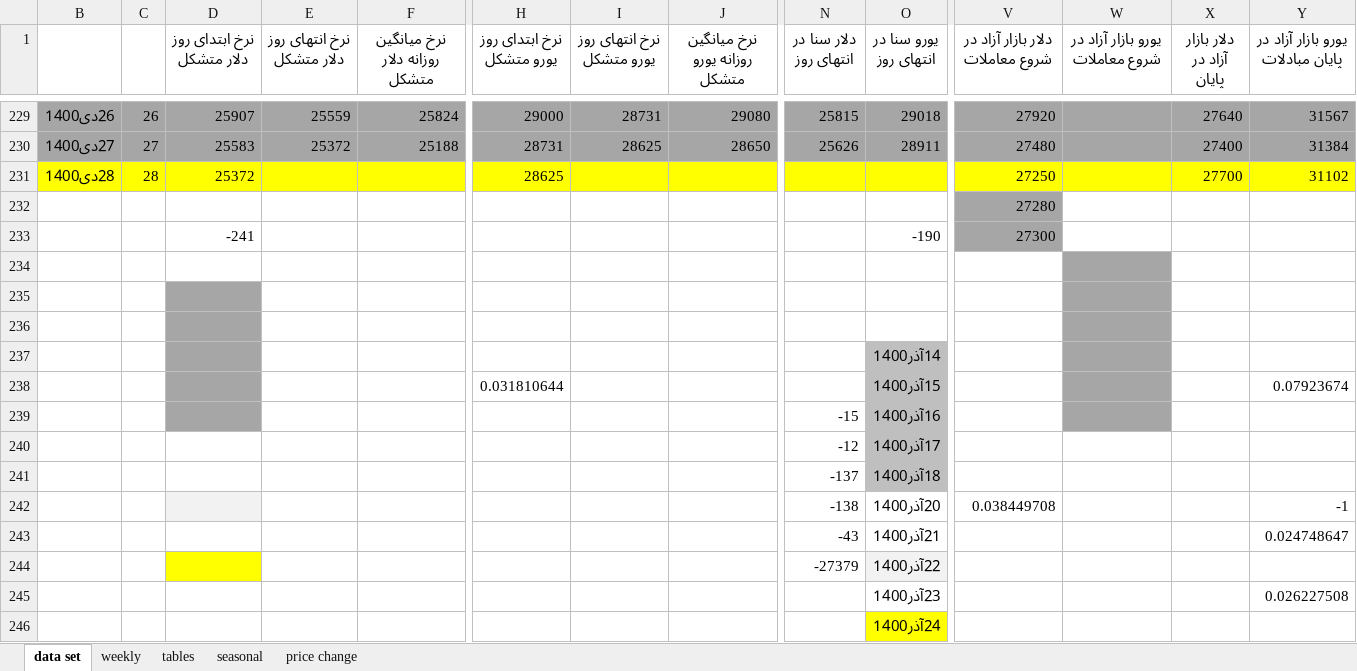
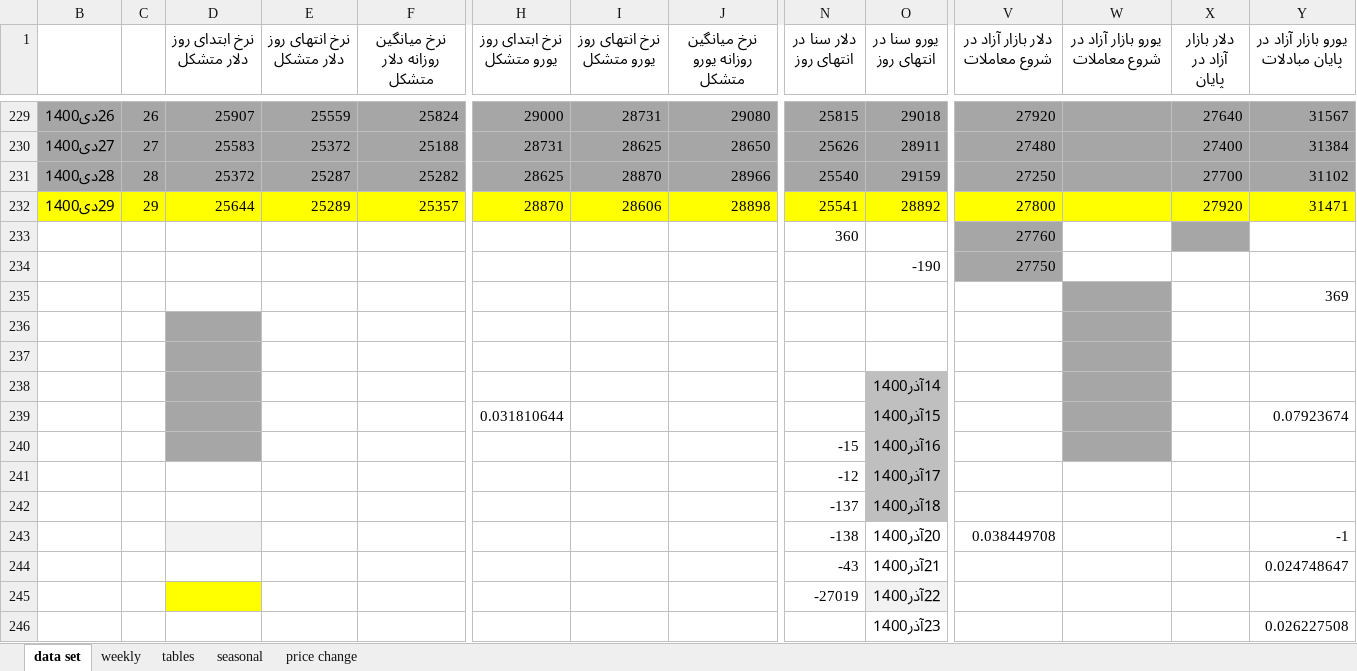
Before and after one commit to moeinmir/dendataset, an Excel workbook: data.xlsx, sheet data set, drawn as a sheet; only a part is shown, gaps mark what is left out; the shorter side is filled out with more unchanged rows; values as stored, in another font and other column widths than the file's, no borders; removed rows and columns are numbered as before the commit, all else as after; rows hold the shown columns only; the diff covers the shown part only; the diff names each change by its address in the sheet, - before the commit and + after, or states it on an @@ line.

```diff
--- a/data.xlsx (sheet data set)
+++ b/data.xlsx (sheet data set)
-B231:Y231 fill: #FFFF00
+B231:Y231 fill: #A6A6A6
-E231 (نرخ انتهای روز دلار متشکل): (empty)
+E231 (نرخ انتهای روز دلار متشکل): 25287
-F231 (نرخ میانگین روزانه دلار متشکل): (empty)
+F231 (نرخ میانگین روزانه دلار متشکل): 25282
-I231 (نرخ انتهای روز یورو متشکل): (empty)
+I231 (نرخ انتهای روز یورو متشکل): 28870
-J231 (نرخ میانگین روزانه یورو متشکل): (empty)
+J231 (نرخ میانگین روزانه یورو متشکل): 28966
-N231 (دلار سنا در انتهای روز): (empty)
+N231 (دلار سنا در انتهای روز): 25540
-O231 (یورو سنا در انتهای روز): (empty)
+O231 (یورو سنا در انتهای روز): 29159
+row 232: 29دی1400 | 29 | 25644 | 25289 | 25357 | 28870 | 28606 | 28898 | 25541 | 28892 | 27800 |  | 27920 | 31471
-N233 (دلار سنا در انتهای روز): (empty)
+N233 (دلار سنا در انتهای روز): 360
-V233 (دلار بازار آزاد در شروع معاملات): 27280
+V233 (دلار بازار آزاد در شروع معاملات): 27760
-X233 fill: none
+X233 fill: #A6A6A6
-row 233:  |  | -241 |  |  |  |  |  |  | -190 | 27300
-row 234: (empty)
+row 234:  |  |  |  |  |  |  |  |  | -190 | 27750
-V234 fill: none
+V234 fill: #A6A6A6
-W234 fill: #A6A6A6
+W234 fill: none
+row 235:  |  |  |  |  |  |  |  |  |  |  |  |  | 369
-N245 (دلار سنا در انتهای روز): -27379
+N245 (دلار سنا در انتهای روز): -27019
```
Also changed, not shown: cell formats elsewhere in this sheet, sheet tables, sheet price change, formulas that keep their value, charts or pictures, format.xlsx.
